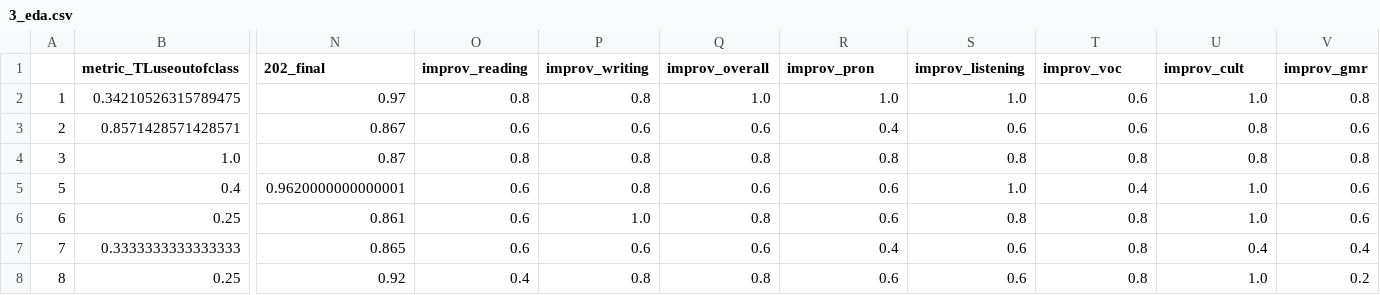
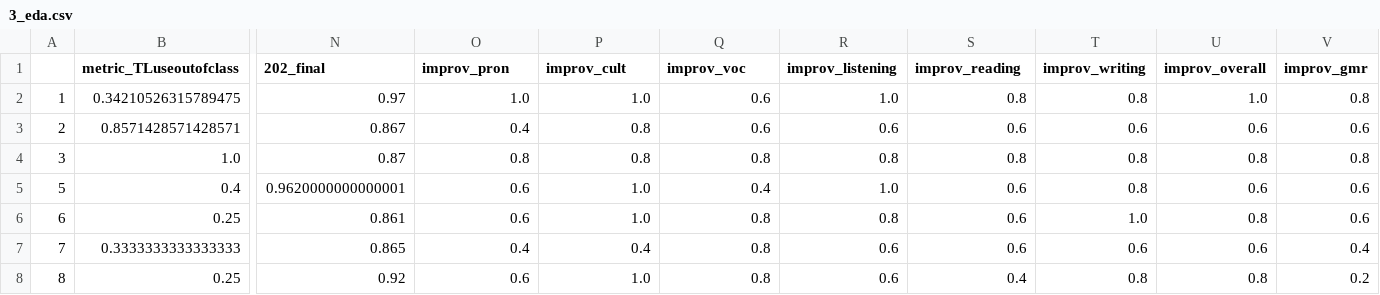
Before and after one commit to anty-filidor/sna-arabic-course, a CSV file: analysis/tl123_edges/3_eda.csv, drawn as a sheet; only a part is shown, gaps mark what is left out; the diff covers the shown part only; the diff names each change by its address in the sheet, - before the commit and + after, or states it on an @@ line.

```diff
--- a/analysis/tl123_edges/3_eda.csv
+++ b/analysis/tl123_edges/3_eda.csv
-O1: improv_reading
+O1: improv_pron
-P1: improv_writing
+P1: improv_cult
-Q1: improv_overall
+Q1: improv_voc
-R1: improv_pron
+R1: improv_listening
-S1: improv_listening
+S1: improv_reading
-T1: improv_voc
+T1: improv_writing
-U1: improv_cult
+U1: improv_overall
-O2 (improv_pron): 0.8
+O2 (improv_pron): 1.0
-P2 (improv_cult): 0.8
+P2 (improv_cult): 1.0
-Q2 (improv_voc): 1.0
+Q2 (improv_voc): 0.6
-S2 (improv_reading): 1.0
+S2 (improv_reading): 0.8
-T2 (improv_writing): 0.6
+T2 (improv_writing): 0.8
-O3 (improv_pron): 0.6
+O3 (improv_pron): 0.4
-P3 (improv_cult): 0.6
+P3 (improv_cult): 0.8
-R3 (improv_listening): 0.4
+R3 (improv_listening): 0.6
-U3 (improv_overall): 0.8
+U3 (improv_overall): 0.6
-P5 (improv_cult): 0.8
+P5 (improv_cult): 1.0
-Q5 (improv_voc): 0.6
+Q5 (improv_voc): 0.4
-R5 (improv_listening): 0.6
+R5 (improv_listening): 1.0
-S5 (improv_reading): 1.0
+S5 (improv_reading): 0.6
-T5 (improv_writing): 0.4
+T5 (improv_writing): 0.8
-U5 (improv_overall): 1.0
+U5 (improv_overall): 0.6
-R6 (improv_listening): 0.6
+R6 (improv_listening): 0.8
-S6 (improv_reading): 0.8
+S6 (improv_reading): 0.6
-T6 (improv_writing): 0.8
+T6 (improv_writing): 1.0
-U6 (improv_overall): 1.0
+U6 (improv_overall): 0.8
-O7 (improv_pron): 0.6
+O7 (improv_pron): 0.4
-P7 (improv_cult): 0.6
+P7 (improv_cult): 0.4
-Q7 (improv_voc): 0.6
+Q7 (improv_voc): 0.8
-R7 (improv_listening): 0.4
+R7 (improv_listening): 0.6
-T7 (improv_writing): 0.8
+T7 (improv_writing): 0.6
-U7 (improv_overall): 0.4
+U7 (improv_overall): 0.6
-O8 (improv_pron): 0.4
+O8 (improv_pron): 0.6
-P8 (improv_cult): 0.8
+P8 (improv_cult): 1.0
-S8 (improv_reading): 0.6
+S8 (improv_reading): 0.4
-U8 (improv_overall): 1.0
+U8 (improv_overall): 0.8
```
Also changed, not shown: 120 edited cells elsewhere in this file, analysis/tl123_edges/1_eda.csv, analysis/tl123_edges/2_eda.csv, 20 other files.
